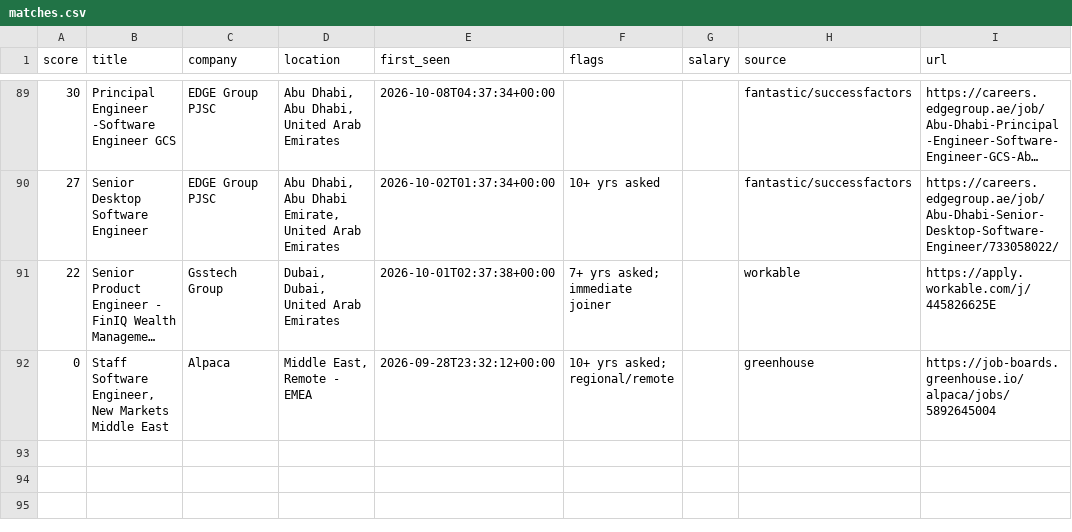
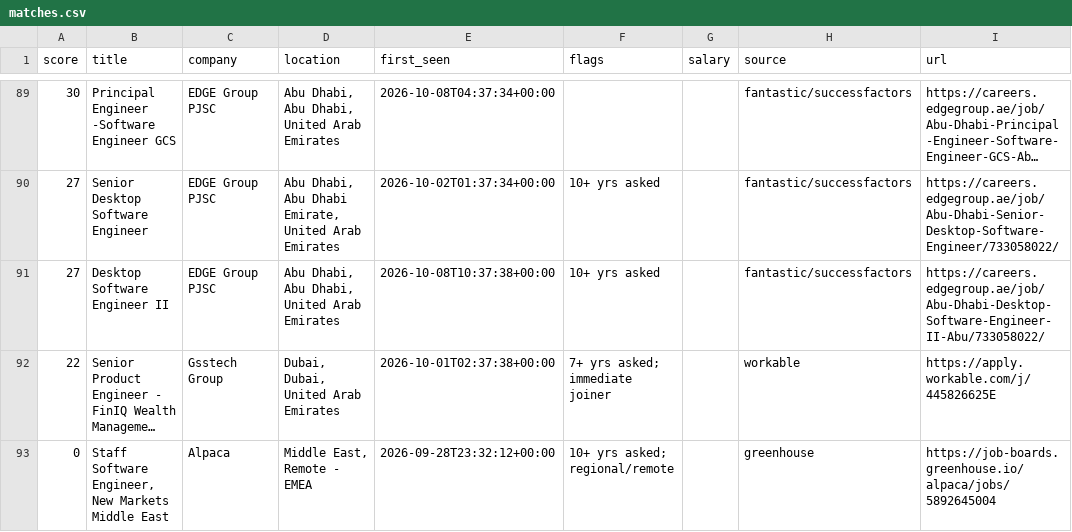
Before and after one commit to hafiz-hilalhumaid/uae-job-radar, a CSV file: data/matches.csv, drawn as a sheet; only a part is shown, gaps mark what is left out; long unchanged cells end in …; the diff names each change by its address in the sheet, - before the commit and + after, or states it on an @@ line.

```diff
--- a/data/matches.csv
+++ b/data/matches.csv
+row 91: 27 | Desktop Software Engineer II | EDGE Group PJSC | Abu Dhabi, Abu Dhabi, United Arab Emirates | 2026-10-08T10:37:38+00:00 | 10+ yrs asked |  | fantastic/successfactors | https://careers.edgegroup.ae/job/Abu-Dhabi-Desktop-Software-Engineer-II-Abu/733058022/
```
Also changed, not shown: 3 other files.
